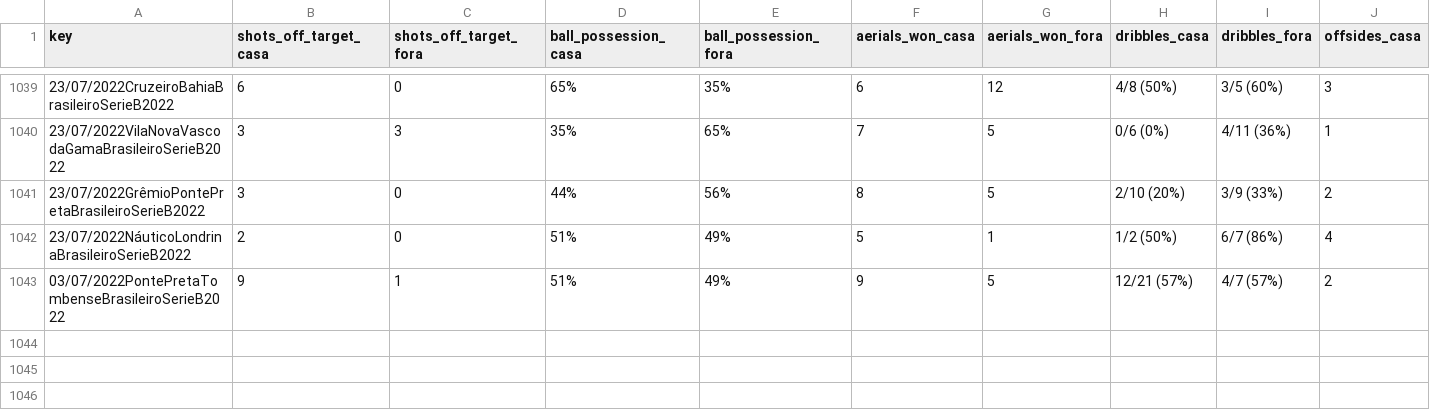
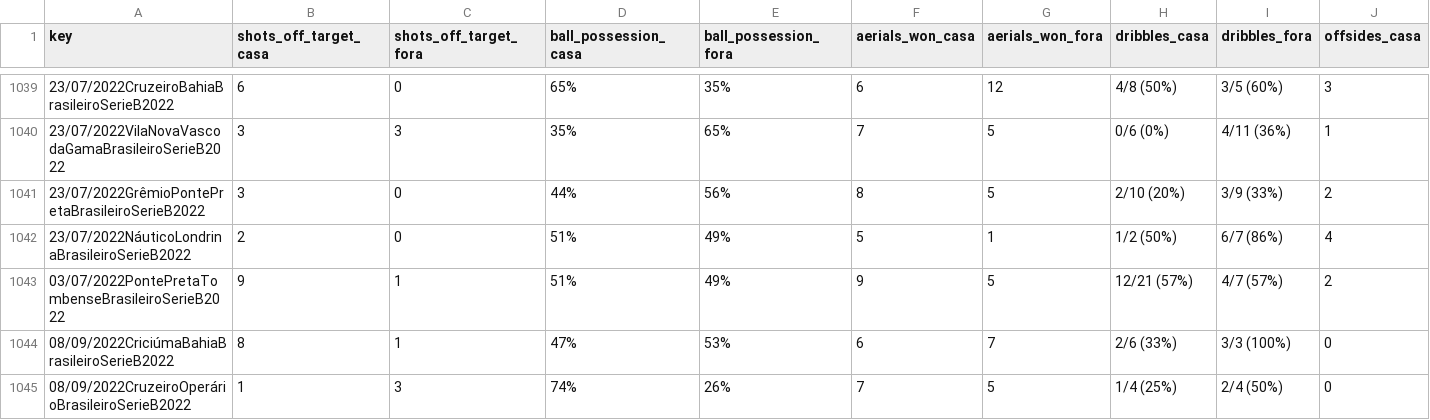
Before and after one commit to otavio-s-s/CruzeiroData, a CSV file: jogos_1t.csv, drawn as a sheet; only a part is shown, gaps mark what is left out; rows hold the shown columns only; the diff names each change by its address in the sheet, - before the commit and + after, or states it on an @@ line.

Commit message:
Automated update 2022-09-09 13:37:47.104009

```diff
--- a/jogos_1t.csv
+++ b/jogos_1t.csv
+row 1044: 08/09/2022CriciúmaBahiaBrasileiroSerieB2022 | 8 | 1 | 47% | 53% | 6 | 7 | 2/6 (33%) | 3/3 (100%) | 0
+row 1045: 08/09/2022CruzeiroOperárioBrasileiroSerieB2022 | 1 | 3 | 74% | 26% | 7 | 5 | 1/4 (25%) | 2/4 (50%) | 0
```
